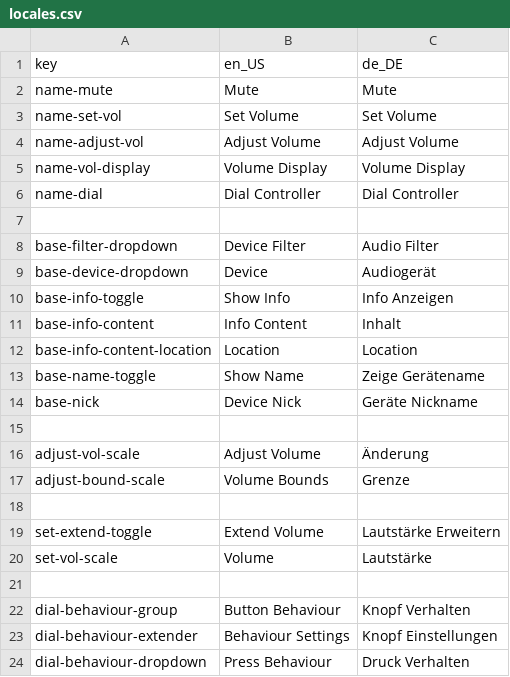
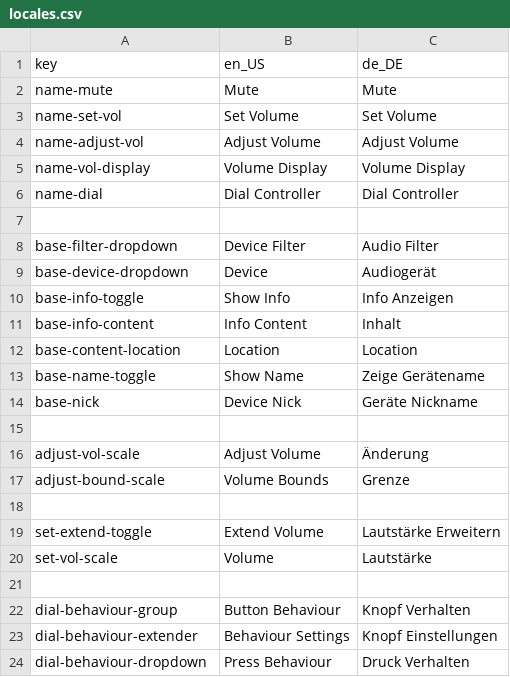
Before and after one commit to Kathund/AudioControl, a CSV file: locales.csv, drawn as a sheet.

Commit message:
feat(AudioCore): Changeable Device Name Location

```diff
--- a/locales.csv
+++ b/locales.csv
@@ -11,3 +11,3 @@ base-info-toggle;Show Info;Info Anzeigen
 base-info-content;Info Content;Inhalt
-base-info-content-location;Location;Location
+base-content-location;Location;Location
 base-name-toggle;Show Name;Zeige Gerätename
```
Also changed, not shown: 1 other file.
